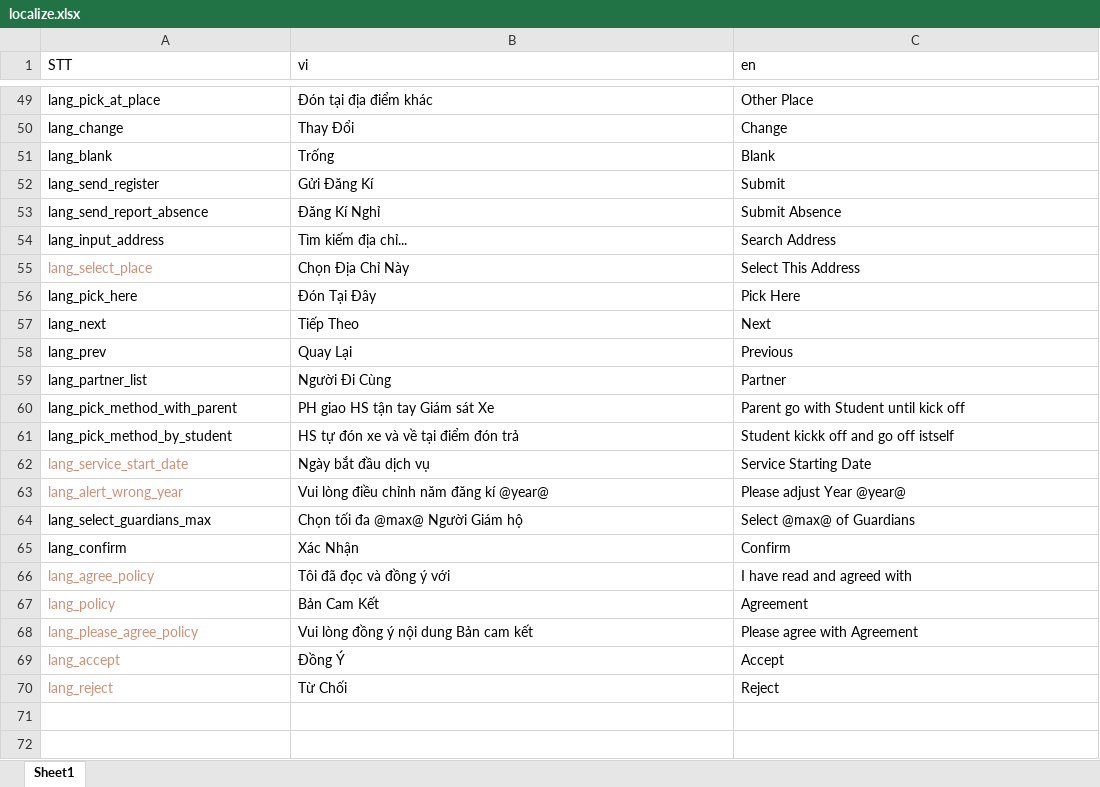
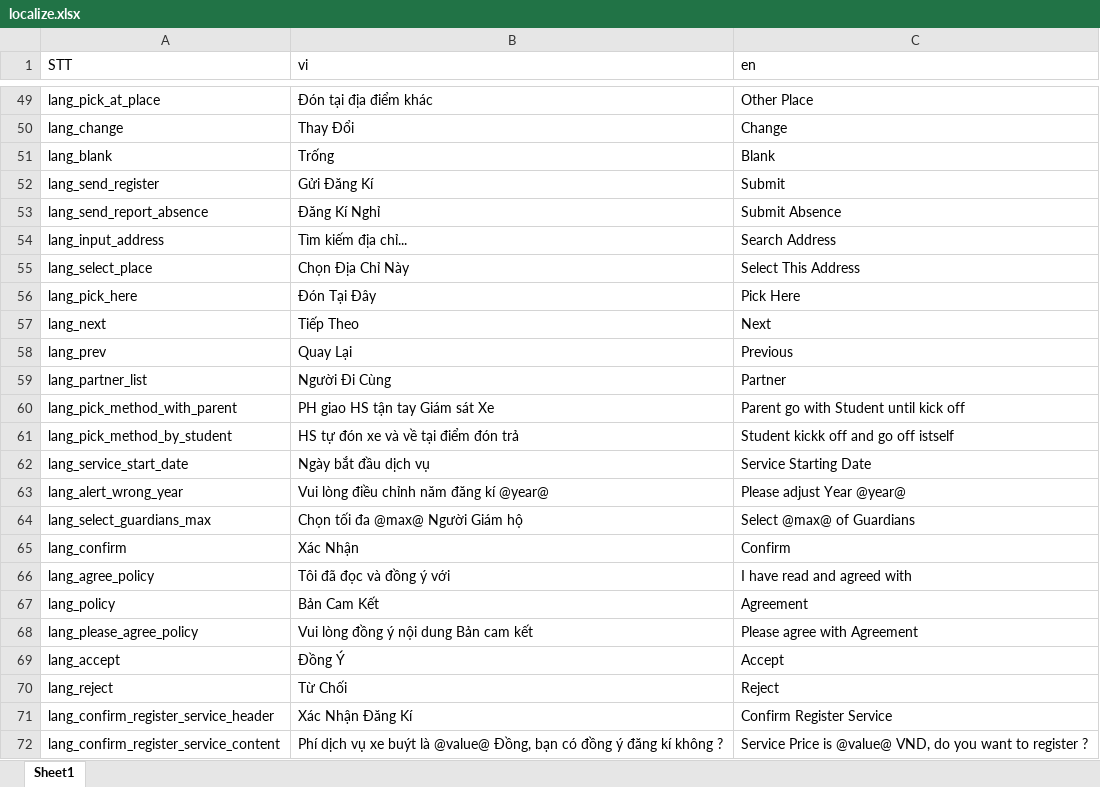
Before and after one commit to doannd1997/RN, an Excel workbook: tools/localize/localize.xlsx, sheet Sheet1, drawn as a sheet; only a part is shown, gaps mark what is left out; values as stored, in another font and other column widths than the file's, no borders; the diff names each change by its address in the sheet, - before the commit and + after, or states it on an @@ line.

Commit message:
Register Service:   + Update condition

```diff
--- a/tools/localize/localize.xlsx (sheet Sheet1)
+++ b/tools/localize/localize.xlsx (sheet Sheet1)
-A55 text colour: #CE9178
+A55 text colour: black
-A62:A63 text colour: #CE9178
+A62:A63 text colour: black
-A66:A70 text colour: #CE9178
+A66:A70 text colour: black
+row 71: lang_confirm_register_service_header | Xác Nhận Đăng Kí | Confirm Register Service
+row 72: lang_confirm_register_service_content | Phí dịch vụ xe buýt là @value@ Đồng, bạn có đồng ý đăng kí không ? | Service Price is @value@ VND, do you want to register ?
```
Also changed, not shown: 5 other files.
